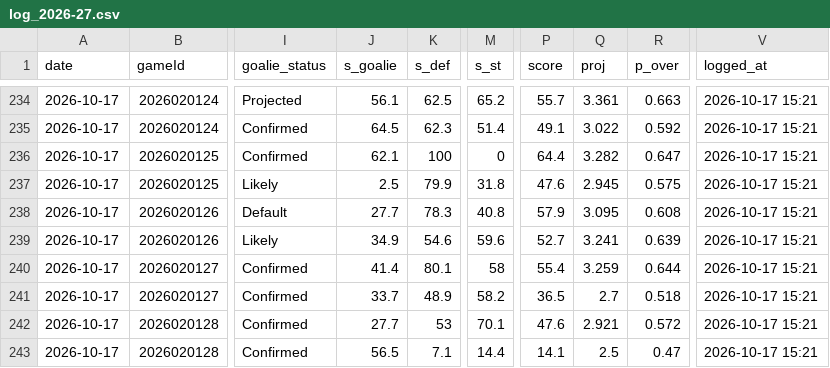
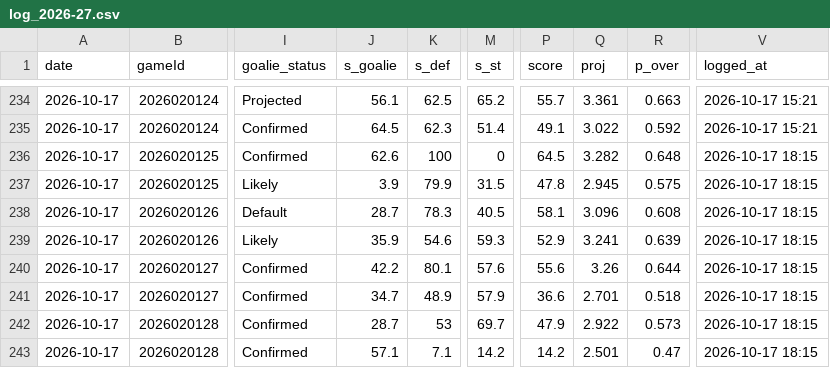
Before and after one commit to Johnbrick123/nhl-unders, a CSV file: monitor/log_2026-27.csv, drawn as a sheet; only a part is shown, gaps mark what is left out; the diff covers the shown part only; the diff names each change by its address in the sheet, - before the commit and + after, or states it on an @@ line.

```diff
--- a/monitor/log_2026-27.csv
+++ b/monitor/log_2026-27.csv
-J236 (s_goalie): 62.1
+J236 (s_goalie): 62.6
-P236 (score): 64.4
+P236 (score): 64.5
-R236 (p_over): 0.647
+R236 (p_over): 0.648
-V236:V243 (logged_at): 2026-10-17 15:21
+V236:V243 (logged_at): 2026-10-17 18:15
-J237 (s_goalie): 2.5
+J237 (s_goalie): 3.9
-M237 (s_st): 31.8
+M237 (s_st): 31.5
-P237 (score): 47.6
+P237 (score): 47.8
-J238 (s_goalie): 27.7
+J238 (s_goalie): 28.7
-M238 (s_st): 40.8
+M238 (s_st): 40.5
-P238 (score): 57.9
+P238 (score): 58.1
-Q238 (proj): 3.095
+Q238 (proj): 3.096
-J239 (s_goalie): 34.9
+J239 (s_goalie): 35.9
-M239 (s_st): 59.6
+M239 (s_st): 59.3
-P239 (score): 52.7
+P239 (score): 52.9
-J240 (s_goalie): 41.4
+J240 (s_goalie): 42.2
-M240 (s_st): 58
+M240 (s_st): 57.6
-P240 (score): 55.4
+P240 (score): 55.6
-Q240 (proj): 3.259
+Q240 (proj): 3.26
-J241 (s_goalie): 33.7
+J241 (s_goalie): 34.7
-M241 (s_st): 58.2
+M241 (s_st): 57.9
-P241 (score): 36.5
+P241 (score): 36.6
-Q241 (proj): 2.7
+Q241 (proj): 2.701
-J242 (s_goalie): 27.7
+J242 (s_goalie): 28.7
-M242 (s_st): 70.1
+M242 (s_st): 69.7
-P242 (score): 47.6
+P242 (score): 47.9
-Q242 (proj): 2.921
+Q242 (proj): 2.922
-R242 (p_over): 0.572
+R242 (p_over): 0.573
-J243 (s_goalie): 56.5
+J243 (s_goalie): 57.1
-M243 (s_st): 14.4
+M243 (s_st): 14.2
-P243 (score): 14.1
+P243 (score): 14.2
-Q243 (proj): 2.5
+Q243 (proj): 2.501
```
Also changed, not shown: 61 edited cells elsewhere in this file, 4 other files.
